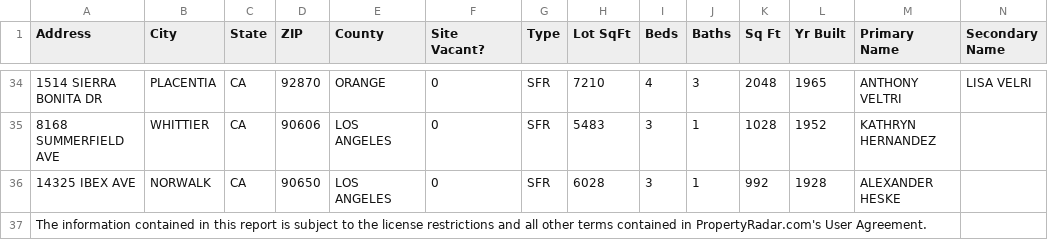
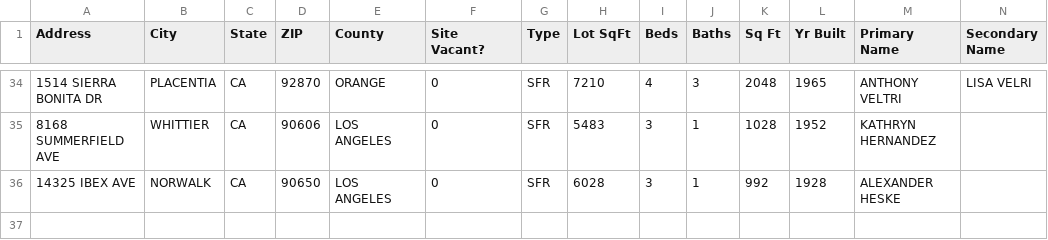
Before and after one commit to kamilAqil/podio_duplicate_checker, a CSV file: paste_csv_here/maggie_dynamic_to_upload_original copy.csv, drawn as a sheet; only a part is shown, gaps mark what is left out; rows hold the shown columns only; the diff names each change by its address in the sheet, - before the commit and + after, or states it on an @@ line.

```diff
--- a/paste_csv_here/maggie_dynamic_to_upload_original copy.csv
+++ b/paste_csv_here/maggie_dynamic_to_upload_original copy.csv
-row 37: The information contained in this report is subject to the license restrictions and all other terms contained in PropertyRadar.com's User Agreement.
```
Also changed, not shown: 2 other files.
